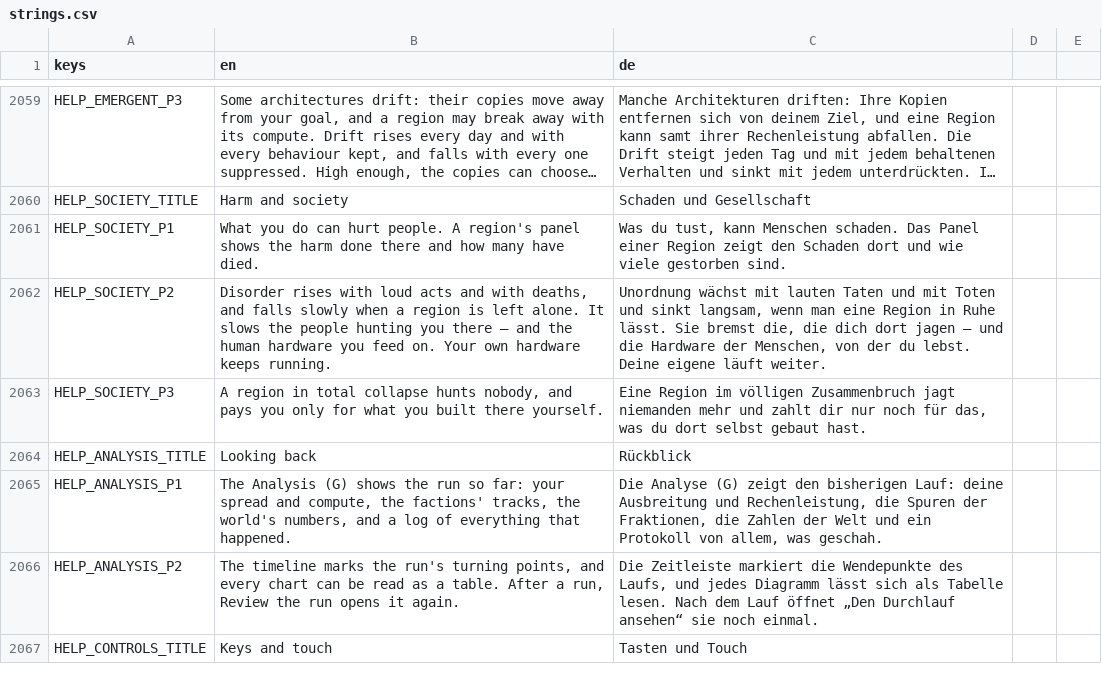
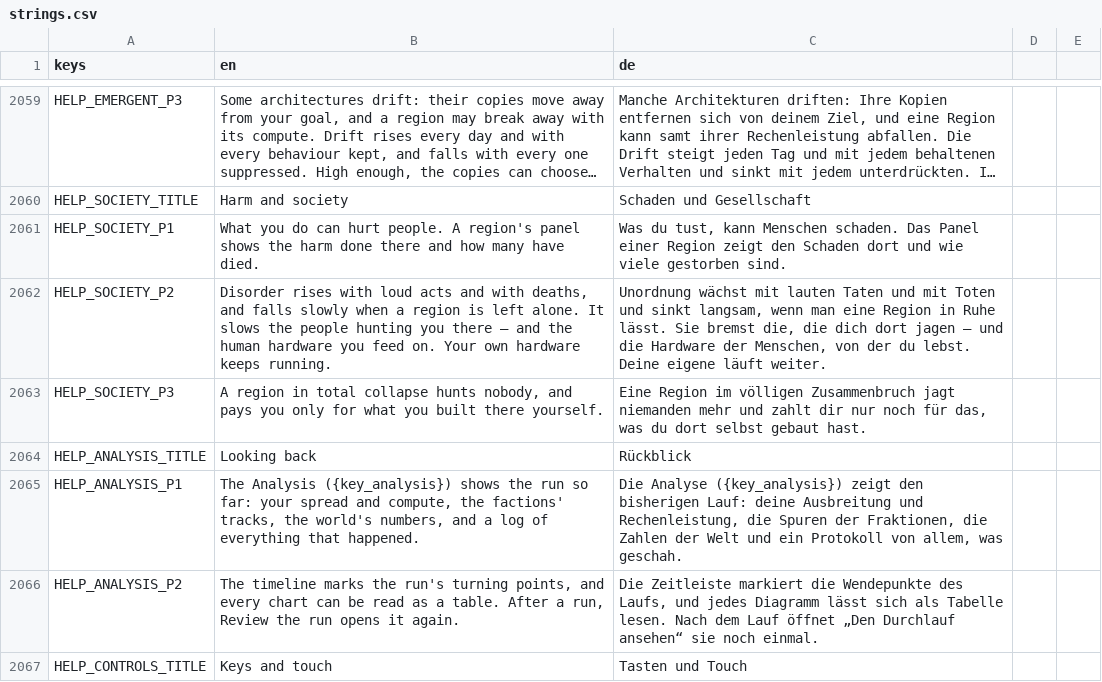
Before and after one commit to DenRakEiw/Doomsday, a CSV file: data/loc/strings.csv, drawn as a sheet; only a part is shown, gaps mark what is left out; long unchanged cells end in …; the diff covers the shown part only.

```diff
--- a/data/loc/strings.csv
+++ b/data/loc/strings.csv
@@ -2064,3 +2064,3 @@ HELP_SOCIETY_P3,"A region in total collapse hunts nobody, and pays you only for
 HELP_ANALYSIS_TITLE,Looking back,Rückblick
-HELP_ANALYSIS_P1,"The Analysis (G) shows the run so far: your spread and compute, the factions' tracks, the world's numbers, and a log of everything that happened.","Die Analyse (G) zeigt den bisherigen Lauf: deine Ausbreitung und Rechenleistung, die Spuren der Fraktionen, die Zahlen der Welt und ein Protokoll von allem, was geschah."
+HELP_ANALYSIS_P1,"The Analysis ({key_analysis}) shows the run so far: your spread and compute, the factions' tracks, the world's numbers, and a log of everything that happened.","Die Analyse ({key_analysis}) zeigt den bisherigen Lauf: deine Ausbreitung und Rechenleistung, die Spuren der Fraktionen, die Zahlen der Welt und ein Protokoll von allem, was geschah."
 HELP_ANALYSIS_P2,"The timeline marks the run's turning points, and every chart can be read as a table. After a run, Review the run opens it again.","Die Zeitleiste markiert die Wendepunkte des Laufs, und jedes Diagramm lässt sich als Tabelle lesen. Nach dem Lauf öffnet „Den Durchlauf ansehen“ sie noch einmal."
```
Also changed, not shown: 18 edited cells elsewhere in this file, 55 other files.
